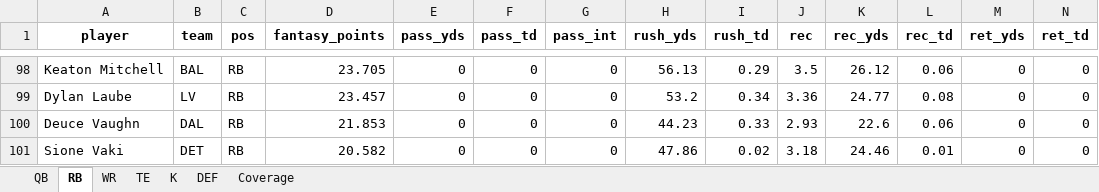
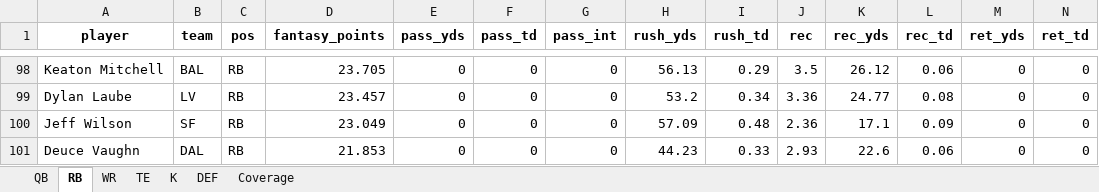
Before and after one commit to janus-tg/nfl_draft, an Excel workbook: output/top100_by_position.xlsx, sheet RB, drawn as a sheet; only a part is shown, gaps mark what is left out; values as stored, in another font and other column widths than the file's, no borders; removed rows and columns are numbered as before the commit, all else as after; rows hold the shown columns only; the diff names each change by its address in the sheet, - before the commit and + after, or states it on an @@ line.

```diff
--- a/output/top100_by_position.xlsx (sheet RB)
+++ b/output/top100_by_position.xlsx (sheet RB)
+row 100: Jeff Wilson | SF | RB | 23.049 | 0 | 0 | 0 | 57.09 | 0.48 | 2.36 | 17.1 | 0.09 | 0 | 0
-row 101: Sione Vaki | DET | RB | 20.582 | 0 | 0 | 0 | 47.86 | 0.02 | 3.18 | 24.46 | 0.01 | 0 | 0
```
Also changed, not shown: sheet Coverage, sheet TE, output/draft_board.xlsx, 2 other files.
